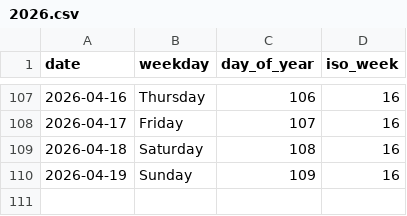
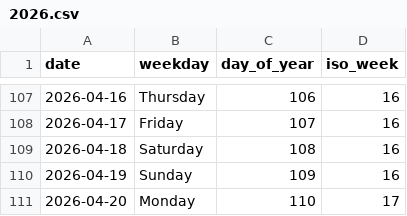
Before and after one commit to rad03i2/python-toolbox, a CSV file: examples/calendar/2026.csv, drawn as a sheet; only a part is shown, gaps mark what is left out.

Commit message:
data: add calendar reference through 2026-04-20

```diff
--- a/examples/calendar/2026.csv
+++ b/examples/calendar/2026.csv
@@ -110 +110,2 @@ date,weekday,day_of_year,iso_week
 2026-04-19,Sunday,109,16
+2026-04-20,Monday,110,17
```
